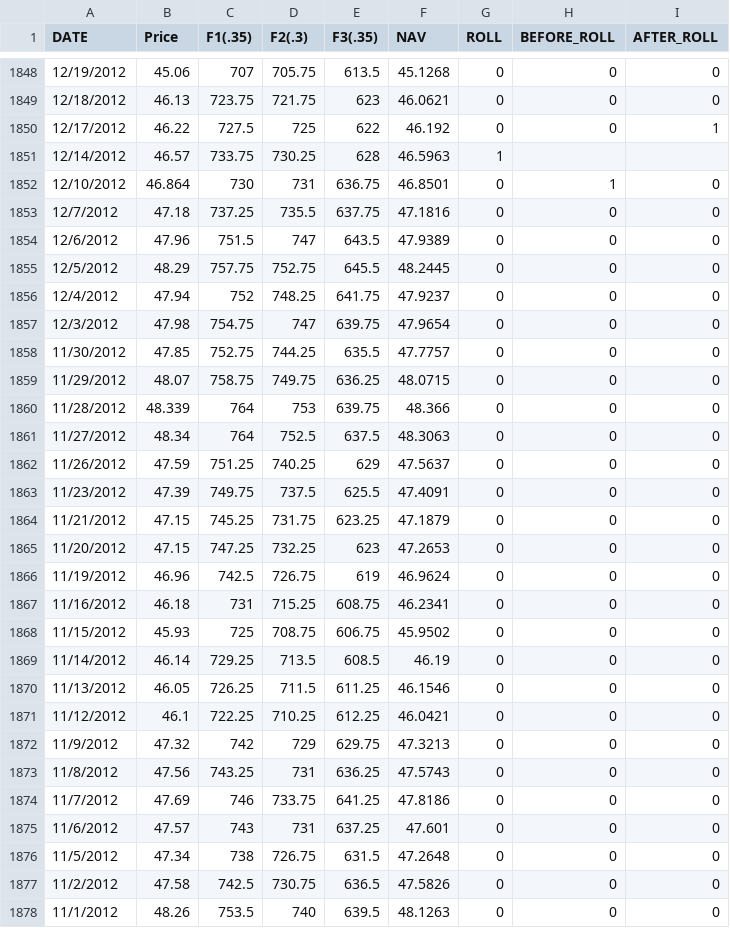
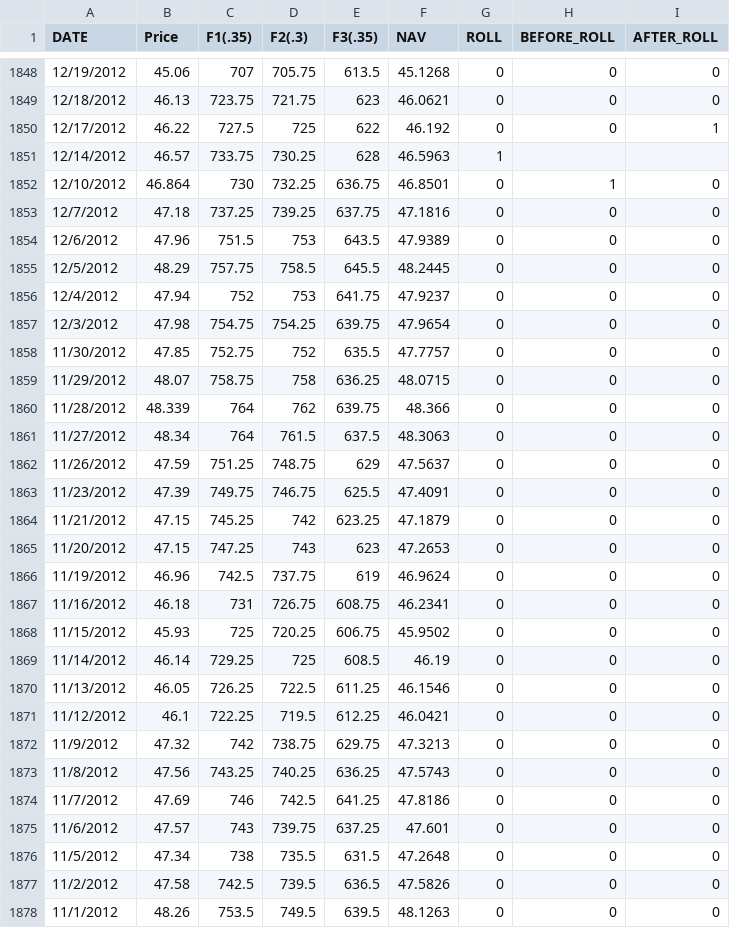
Before and after one commit to c-hassman/etf_tracking, a CSV file: Data/DB_ex/CORN_ex.csv, drawn as a sheet; only a part is shown, gaps mark what is left out; the diff covers the shown part only.

Commit message:
Fixed data issues

```diff
--- a/Data/DB_ex/CORN_ex.csv
+++ b/Data/DB_ex/CORN_ex.csv
@@ -1851,28 +1851,28 @@
 "12/14/2012",46.57,733.75,730.25,628,46.5963,1,,
-"12/10/2012",46.864,730,731,636.75,46.8501,0,1,0
-"12/7/2012",47.18,737.25,735.5,637.75,47.1816,0,0,0
-"12/6/2012",47.96,751.5,747,643.5,47.9389,0,0,0
-"12/5/2012",48.29,757.75,752.75,645.5,48.2445,0,0,0
-"12/4/2012",47.94,752,748.25,641.75,47.9237,0,0,0
-"12/3/2012",47.98,754.75,747,639.75,47.9654,0,0,0
-"11/30/2012",47.85,752.75,744.25,635.5,47.7757,0,0,0
-"11/29/2012",48.07,758.75,749.75,636.25,48.0715,0,0,0
-"11/28/2012",48.339,764,753,639.75,48.366,0,0,0
-"11/27/2012",48.34,764,752.5,637.5,48.3063,0,0,0
-"11/26/2012",47.59,751.25,740.25,629,47.5637,0,0,0
-"11/23/2012",47.39,749.75,737.5,625.5,47.4091,0,0,0
-"11/21/2012",47.15,745.25,731.75,623.25,47.1879,0,0,0
-"11/20/2012",47.15,747.25,732.25,623,47.2653,0,0,0
-"11/19/2012",46.96,742.5,726.75,619,46.9624,0,0,0
-"11/16/2012",46.18,731,715.25,608.75,46.2341,0,0,0
-"11/15/2012",45.93,725,708.75,606.75,45.9502,0,0,0
-"11/14/2012",46.14,729.25,713.5,608.5,46.19,0,0,0
-"11/13/2012",46.05,726.25,711.5,611.25,46.1546,0,0,0
-"11/12/2012",46.1,722.25,710.25,612.25,46.0421,0,0,0
-"11/9/2012",47.32,742,729,629.75,47.3213,0,0,0
-"11/8/2012",47.56,743.25,731,636.25,47.5743,0,0,0
-"11/7/2012",47.69,746,733.75,641.25,47.8186,0,0,0
-"11/6/2012",47.57,743,731,637.25,47.601,0,0,0
-"11/5/2012",47.34,738,726.75,631.5,47.2648,0,0,0
-"11/2/2012",47.58,742.5,730.75,636.5,47.5826,0,0,0
-"11/1/2012",48.26,753.5,740,639.5,48.1263,0,0,0
+"12/10/2012",46.864,730,732.25,636.75,46.8501,0,1,0
+"12/7/2012",47.18,737.25,739.25,637.75,47.1816,0,0,0
+"12/6/2012",47.96,751.5,753,643.5,47.9389,0,0,0
+"12/5/2012",48.29,757.75,758.5,645.5,48.2445,0,0,0
+"12/4/2012",47.94,752,753,641.75,47.9237,0,0,0
+"12/3/2012",47.98,754.75,754.25,639.75,47.9654,0,0,0
+"11/30/2012",47.85,752.75,752,635.5,47.7757,0,0,0
+"11/29/2012",48.07,758.75,758,636.25,48.0715,0,0,0
+"11/28/2012",48.339,764,762,639.75,48.366,0,0,0
+"11/27/2012",48.34,764,761.5,637.5,48.3063,0,0,0
+"11/26/2012",47.59,751.25,748.75,629,47.5637,0,0,0
+"11/23/2012",47.39,749.75,746.75,625.5,47.4091,0,0,0
+"11/21/2012",47.15,745.25,742,623.25,47.1879,0,0,0
+"11/20/2012",47.15,747.25,743,623,47.2653,0,0,0
+"11/19/2012",46.96,742.5,737.75,619,46.9624,0,0,0
+"11/16/2012",46.18,731,726.75,608.75,46.2341,0,0,0
+"11/15/2012",45.93,725,720.25,606.75,45.9502,0,0,0
+"11/14/2012",46.14,729.25,725,608.5,46.19,0,0,0
+"11/13/2012",46.05,726.25,722.5,611.25,46.1546,0,0,0
+"11/12/2012",46.1,722.25,719.5,612.25,46.0421,0,0,0
+"11/9/2012",47.32,742,738.75,629.75,47.3213,0,0,0
+"11/8/2012",47.56,743.25,740.25,636.25,47.5743,0,0,0
+"11/7/2012",47.69,746,742.5,641.25,47.8186,0,0,0
+"11/6/2012",47.57,743,739.75,637.25,47.601,0,0,0
+"11/5/2012",47.34,738,735.5,631.5,47.2648,0,0,0
+"11/2/2012",47.58,742.5,739.5,636.5,47.5826,0,0,0
+"11/1/2012",48.26,753.5,749.5,639.5,48.1263,0,0,0
```
Also changed, not shown: 31 edited cells elsewhere in this file, Data/DB_ex/SOYB_ex.csv, 1 other file.
